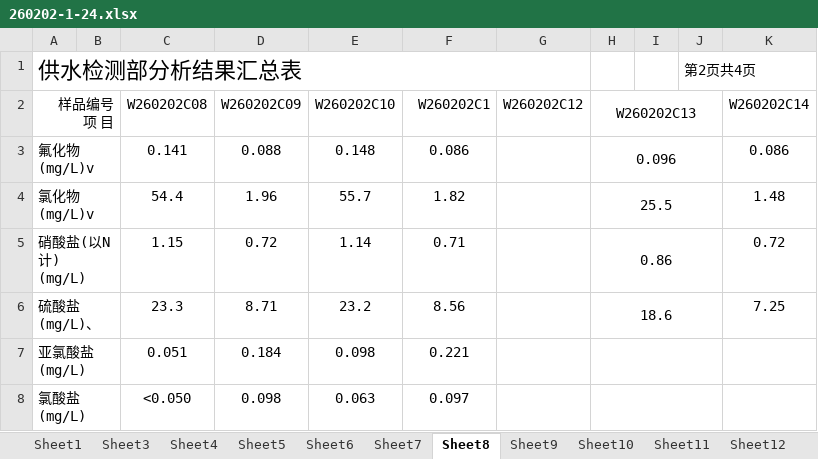
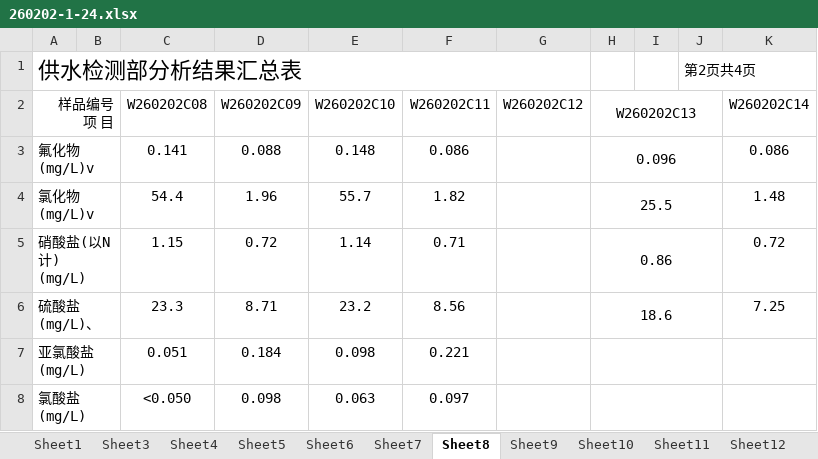
Before and after one commit to macrossfev/report-verification, an Excel workbook: report/0189-0211/260202-1-24.xlsx, sheet Sheet8, drawn as a sheet; only a part is shown; values as stored, in another font and other column widths than the file's, no borders; the diff names each change by its address in the sheet, - before the commit and + after, or states it on an @@ line.

```diff
--- a/report/0189-0211/260202-1-24.xlsx (sheet Sheet8)
+++ b/report/0189-0211/260202-1-24.xlsx (sheet Sheet8)
-F2: W260202C1
+F2: W260202C11
```
Also changed, not shown: sheet Sheet11, sheet Sheet3, sheet Sheet10, charts or pictures, report/162-188/0172三元宫水厂管网水.xlsx, report/162-188/260204-1-18.xlsx, 1 other file.
